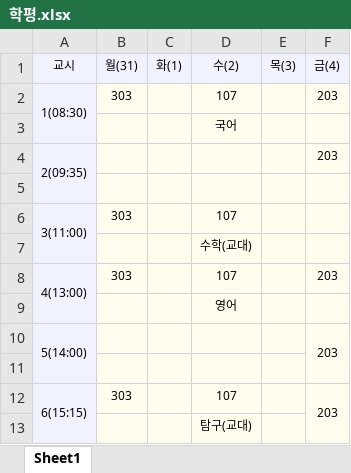
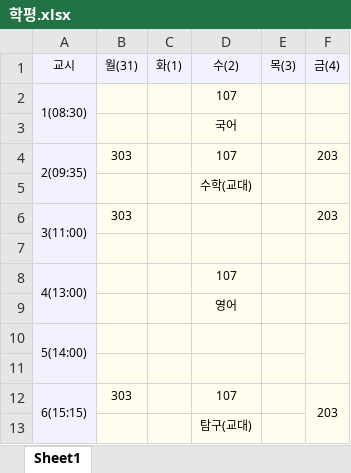
Before and after one commit to ziny88/table, an Excel workbook: 학평.xlsx, sheet Sheet1, drawn as a sheet; values as stored, in another font and other column widths than the file's, no borders; removed rows and columns are numbered as before the commit, all else as after; the diff names each change by its address in the sheet, - before the commit and + after, or states it on an @@ line.

Commit message:
Add files via upload

```diff
--- a/학평.xlsx (sheet Sheet1)
+++ b/학평.xlsx (sheet Sheet1)
-B2 (월(31)): 303
+B2 (월(31)): (empty)
-F2 (금(4)): 203
+F2 (금(4)): (empty)
-A4:A5 merged
+A4:A5 merged
-B4 (월(31)): (empty)
+B4 (월(31)): 303
-D4 (수(2)): (empty)
+D4 (수(2)): 107
@@ row 7 moved to row 5: 수학(교대) @@
+row 6: 3(11:00) | 303 |  |  |  | 203
-row 6: 3(11:00) | 303 |  | 107
-B8 (월(31)): 303
+B8 (월(31)): (empty)
-F8 (금(4)): 203
+F8 (금(4)): (empty)
-F10 (금(4)): 203
+F10 (금(4)): (empty)
```
